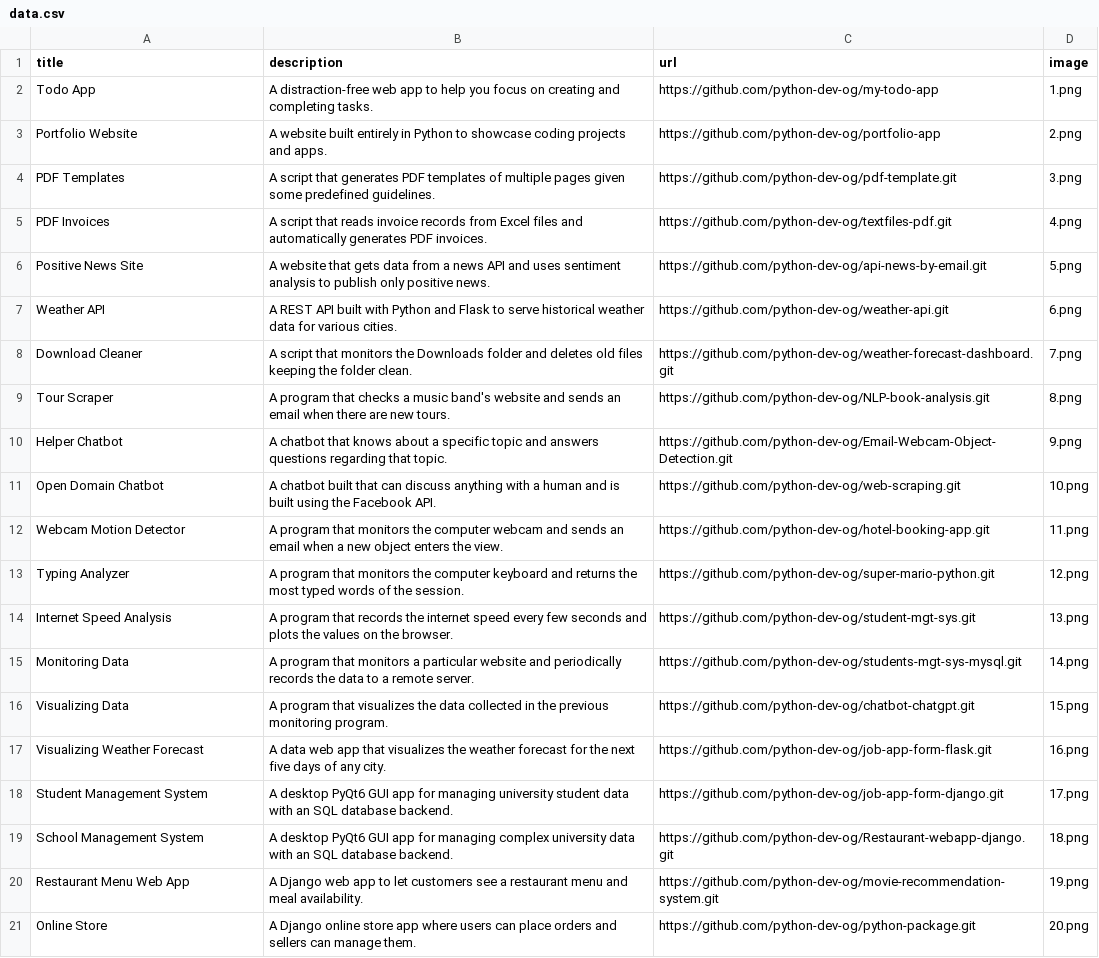
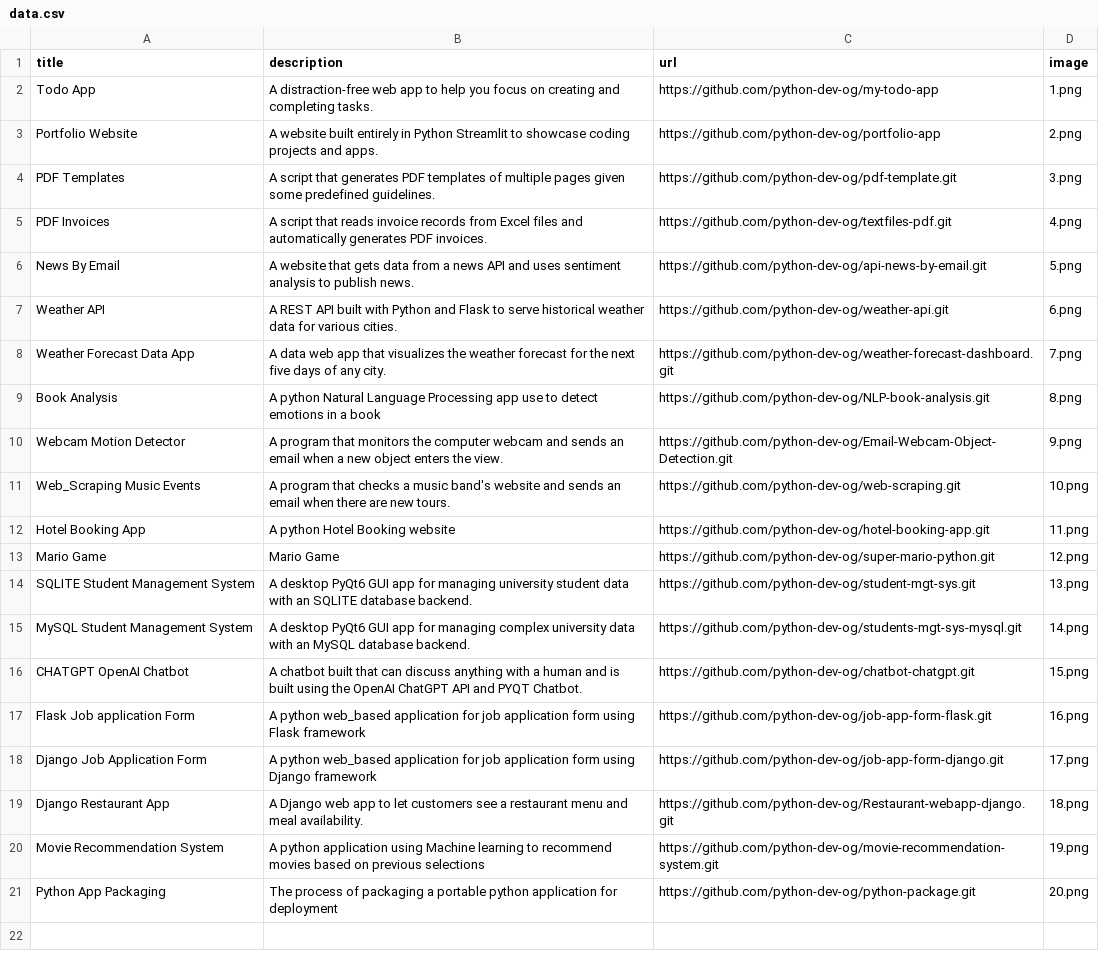
Before and after one commit to python-dev-og/portfolio-app, a CSV file: data.csv, drawn as a sheet; removed rows and columns are numbered as before the commit, all else as after; the diff names each change by its address in the sheet, - before the commit and + after, or states it on an @@ line.

```diff
--- a/data.csv
+++ b/data.csv
-B3 (description): …in Python to showcase…
+B3 (description): …in Python Streamlit to showcase…
-A6 (title): Positive News Site
+A6 (title): News By Email
-B6 (description): …to publish only positive news.
+B6 (description): …to publish news.
-A8 (title): Download Cleaner
+A8 (title): Weather Forecast Data App
-B8 (description): A script that monitors the Downloads folder and deletes old files keeping the folder clean.
+B8 (description): A data web app that visualizes the weather forecast for the next five days of any city.
-A9 (title): Tour Scraper
+A9 (title): Book Analysis
-B9 (description): A program that checks a music band's website and sends an email when there are new tours.
+B9 (description): A python Natural Language Processing app use to detect emotions in a book
-row 10: Helper Chatbot | A chatbot that knows about a specific topic and answers questions regarding that topic. | https://github.com/python-dev-og/Email-Webcam-Object-Detection.git | 9.png
-row 11: Open Domain Chatbot | A chatbot built that can discuss anything with a human and is built using the Facebook API. | https://github.com/python-dev-og/web-scraping.git | 10.png
-C10 (url): https://github.com/python-dev-og/hotel-booking-app.git
+C10 (url): https://github.com/python-dev-og/Email-Webcam-Object-Detection.git
-D10 (image): 11.png
+D10 (image): 9.png
+row 11: Web_Scraping Music Events | A program that checks a music band's website and sends an email when there are new tours. | https://github.com/python-dev-og/web-scraping.git | 10.png
+row 12: Hotel Booking App | A python Hotel Booking website | https://github.com/python-dev-og/hotel-booking-app.git | 11.png
-A13 (title): Typing Analyzer
+A13 (title): Mario Game
-B13 (description): A program that monitors the computer keyboard and returns the most typed words of the session.
+B13 (description): Mario Game
-A14 (title): Internet Speed Analysis
+A14 (title): SQLITE Student Management System
-B14 (description): A program that records the internet speed every few seconds and plots the values on the browser.
+B14 (description): A desktop PyQt6 GUI app for managing university student data with an SQLITE database backend.
-A15 (title): Monitoring Data
+A15 (title): MySQL Student Management System
-B15 (description): A program that monitors a particular website and periodically records the data to a remote server.
+B15 (description): A desktop PyQt6 GUI app for managing complex university data with an MySQL database backend.
-A16 (title): Visualizing Data
+A16 (title): CHATGPT OpenAI Chatbot
-B16 (description): A program that visualizes the data collected in the previous monitoring program.
+B16 (description): A chatbot built that can discuss anything with a human and is built using the OpenAI ChatGPT API and PYQT Chatbot.
-A17 (title): Visualizing Weather Forecast
+A17 (title): Flask Job application Form
-B17 (description): A data web app that visualizes the weather forecast for the next five days of any city.
+B17 (description): A python web_based application for job application form using Flask framework
-A18 (title): Student Management System
+A18 (title): Django Job Application Form
-B18 (description): A desktop PyQt6 GUI app for managing university student data with an SQL database backend.
+B18 (description): A python web_based application for job application form using Django framework
-A19 (title): School Management System
+A19 (title): Django Restaurant App
-B19 (description): A desktop PyQt6 GUI app for managing complex university data with an SQL database backend.
+B19 (description): A Django web app to let customers see a restaurant menu and meal availability.
-A20 (title): Restaurant Menu Web App
+A20 (title): Movie Recommendation System
-B20 (description): A Django web app to let customers see a restaurant menu and meal availability.
+B20 (description): A python application using Machine learning to recommend movies based on previous selections
-A21 (title): Online Store
+A21 (title): Python App Packaging
-B21 (description): A Django online store app where users can place orders and sellers can manage them.
+B21 (description): The process of packaging a portable python application for deployment
```
Also changed, not shown: 14 other files.
